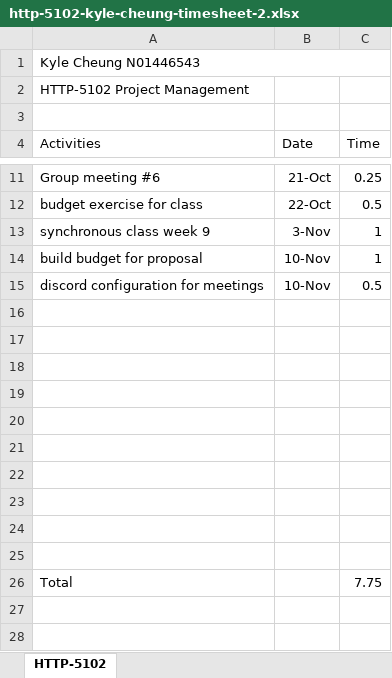
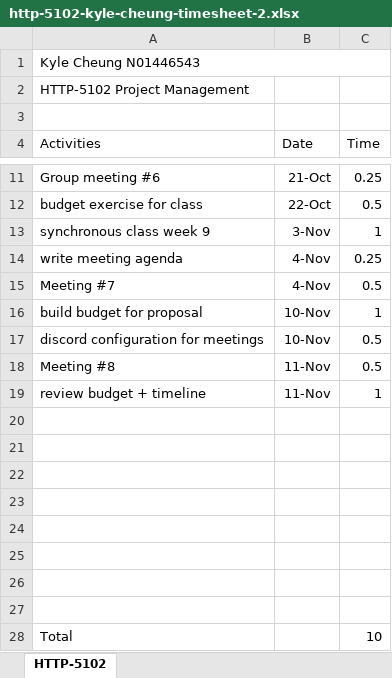
Before and after one commit to k4iru/School, an Excel workbook: HTTP-5102/http-5102-kyle-cheung-timesheet-2.xlsx, sheet HTTP-5102, drawn as a sheet; only a part is shown, gaps mark what is left out; values as stored, in another font and other column widths than the file's, no borders; removed rows and columns are numbered as before the commit, all else as after; the diff names each change by its address in the sheet, - before the commit and + after, or states it on an @@ line.

Commit message:
Update http-5102-kyle-cheung-timesheet-2.xlsx

```diff
--- a/HTTP-5102/http-5102-kyle-cheung-timesheet-2.xlsx (sheet HTTP-5102)
+++ b/HTTP-5102/http-5102-kyle-cheung-timesheet-2.xlsx (sheet HTTP-5102)
+row 14: write meeting agenda | 4-Nov | 0.25
+row 15: Meeting #7 | 4-Nov | 0.5
+row 18: Meeting #8 | 11-Nov | 0.5
+row 19: review budget + timeline | 11-Nov | 1
-row 24: (empty)
-row 25: (empty)
-C28 (Time): 7.75
+C28 (Time): 10
```
